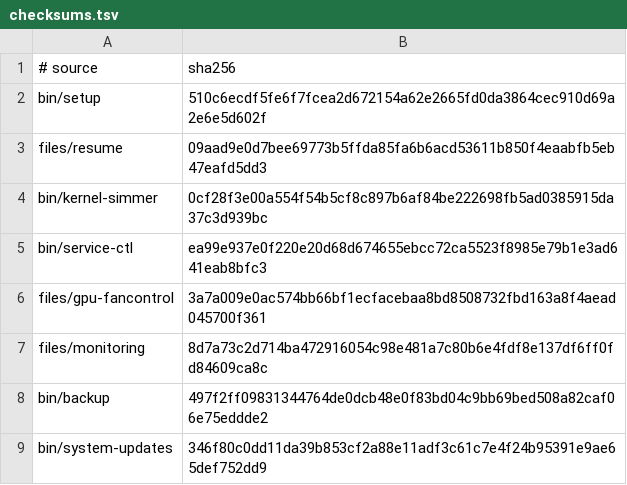
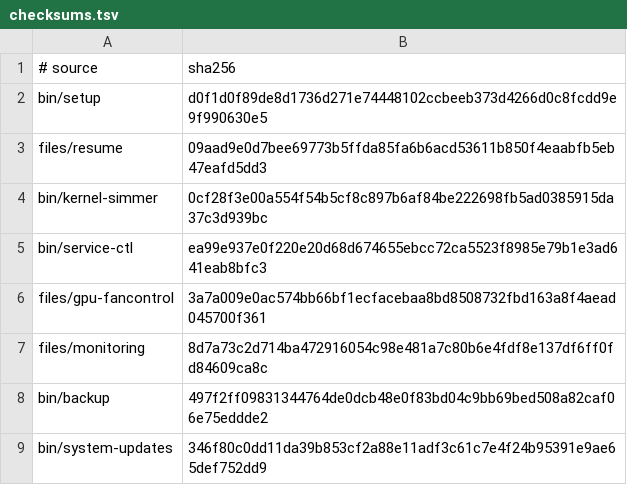
Before and after one commit to LPFchan/setup, a TSV file: checksums.tsv, drawn as a sheet.

```diff
--- a/checksums.tsv
+++ b/checksums.tsv
@@ -1,3 +1,3 @@
 # source	sha256
-bin/setup	510c6ecdf5fe6f7fcea2d672154a62e2665fd0da3864cec910d69a2e6e5d602f
+bin/setup	d0f1d0f89de8d1736d271e74448102ccbeeb373d4266d0c8fcdd9e9f990630e5
 files/resume	09aad9e0d7bee69773b5ffda85fa6b6acd53611b850f4eaabfb5eb47eafd5dd3
```
Also changed, not shown: 1 other file.
